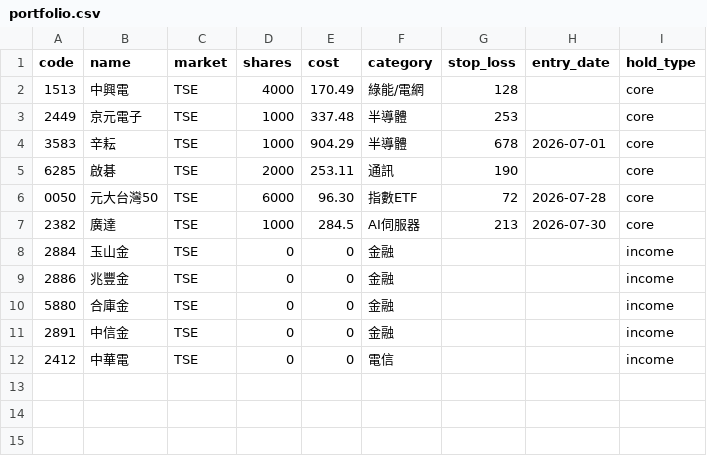
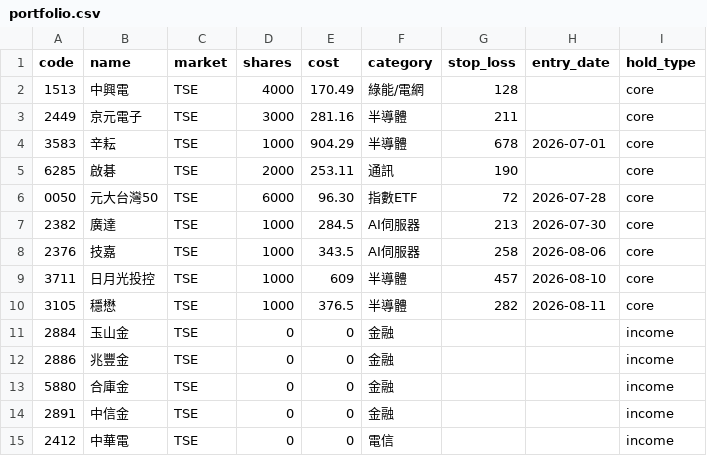
Before and after one commit to zooboo81-dev/stock_monitor, a CSV file: portfolio.csv, drawn as a sheet.

```diff
--- a/portfolio.csv
+++ b/portfolio.csv
@@ -2,3 +2,3 @@ code,name,market,shares,cost,category,stop_loss,entry_date,hold_type
 1513,中興電,TSE,4000,170.49,綠能/電網,128,,core
-2449,京元電子,TSE,1000,337.48,半導體,253,,core
+2449,京元電子,TSE,3000,281.16,半導體,211,,core
 3583,辛耘,TSE,1000,904.29,半導體,678,2026-07-01,core
@@ -7,2 +7,5 @@ code,name,market,shares,cost,category,stop_loss,entry_date,hold_type
 2382,廣達,TSE,1000,284.5,AI伺服器,213,2026-07-30,core
+2376,技嘉,TSE,1000,343.5,AI伺服器,258,2026-08-06,core
+3711,日月光投控,TSE,1000,609,半導體,457,2026-08-10,core
+3105,穩懋,TSE,1000,376.5,半導體,282,2026-08-11,core
 2884,玉山金,TSE,0,0,金融,,,income
```
